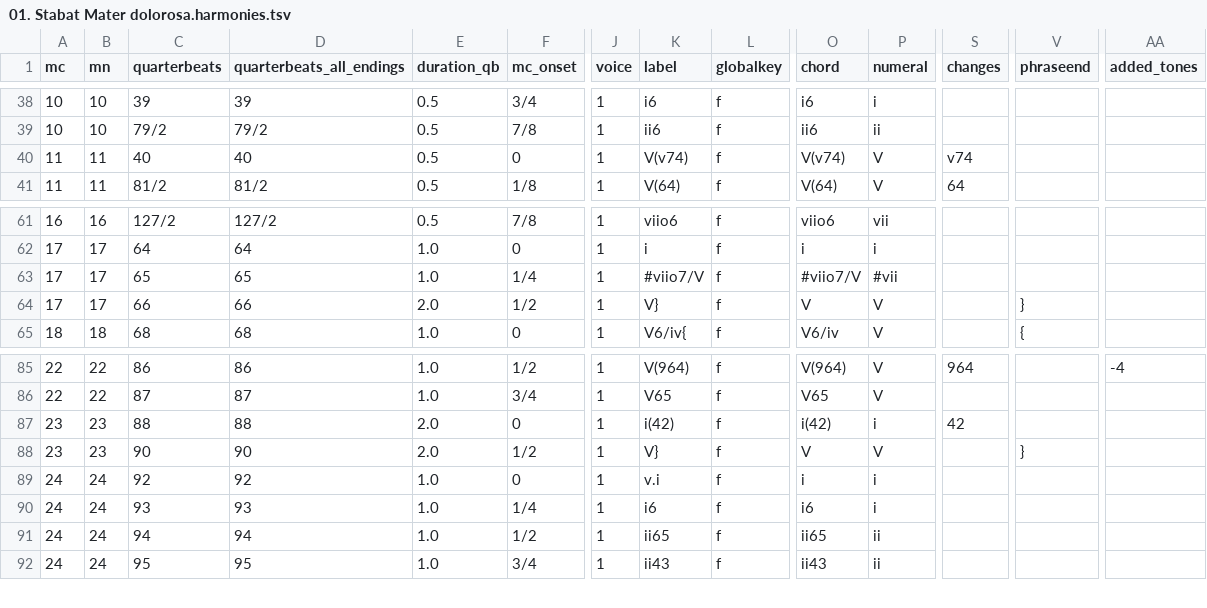
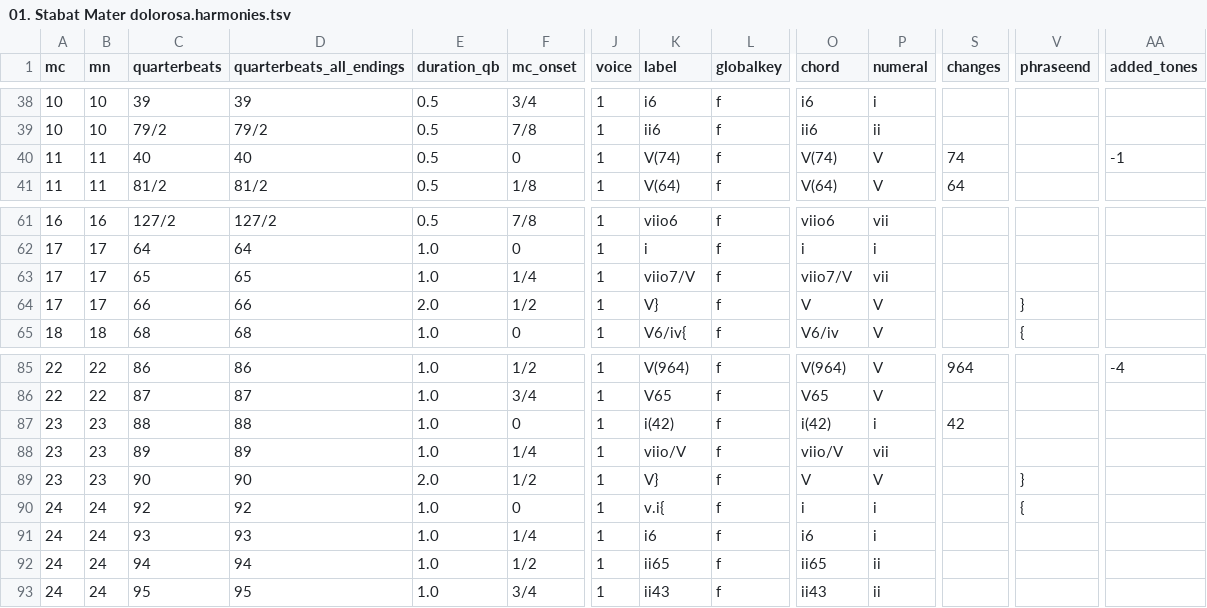
Before and after one commit to DCMLab/pergolesi_stabat_mater, a TSV file: harmonies/01. Stabat Mater dolorosa.harmonies.tsv, drawn as a sheet; only a part is shown, gaps mark what is left out; addresses are those after the commit; rows hold the shown columns only; the diff covers the shown part only; the diff names each change by its address in the sheet, - before the commit and + after, or states it on an @@ line.

```diff
--- a/harmonies/01. Stabat Mater dolorosa.harmonies.tsv
+++ b/harmonies/01. Stabat Mater dolorosa.harmonies.tsv
-K40 (label): V(v74)
+K40 (label): V(74)
-O40 (chord): V(v74)
+O40 (chord): V(74)
-S40 (changes): v74
+S40 (changes): 74
-AA40 (added_tones): (empty)
+AA40 (added_tones): -1
-K63 (label): #viio7/V
+K63 (label): viio7/V
-O63 (chord): #viio7/V
+O63 (chord): viio7/V
-P63 (numeral): #vii
+P63 (numeral): vii
-E87 (duration_qb): 2.0
+E87 (duration_qb): 1.0
+row 88: 23 | 23 | 89 | 89 | 1.0 | 1/4 | 1 | viio/V | f | viio/V | vii
-K90 (label): v.i
+K90 (label): v.i{
-V90 (phraseend): (empty)
+V90 (phraseend): {
```
Also changed, not shown: 2 added rows and 58 edited cells elsewhere in this file, chords/01. Stabat Mater dolorosa.chords.tsv, metadata.tsv, 9 other files.
